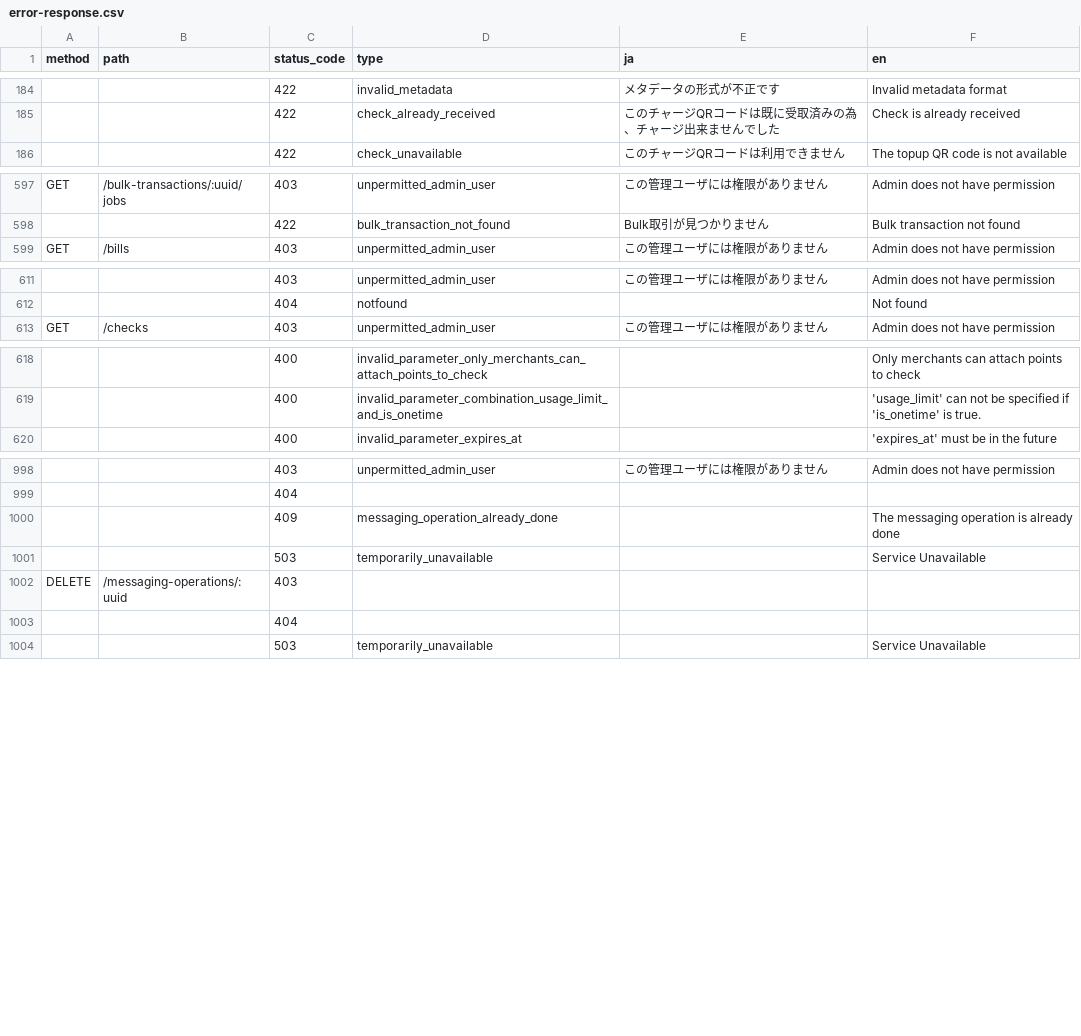
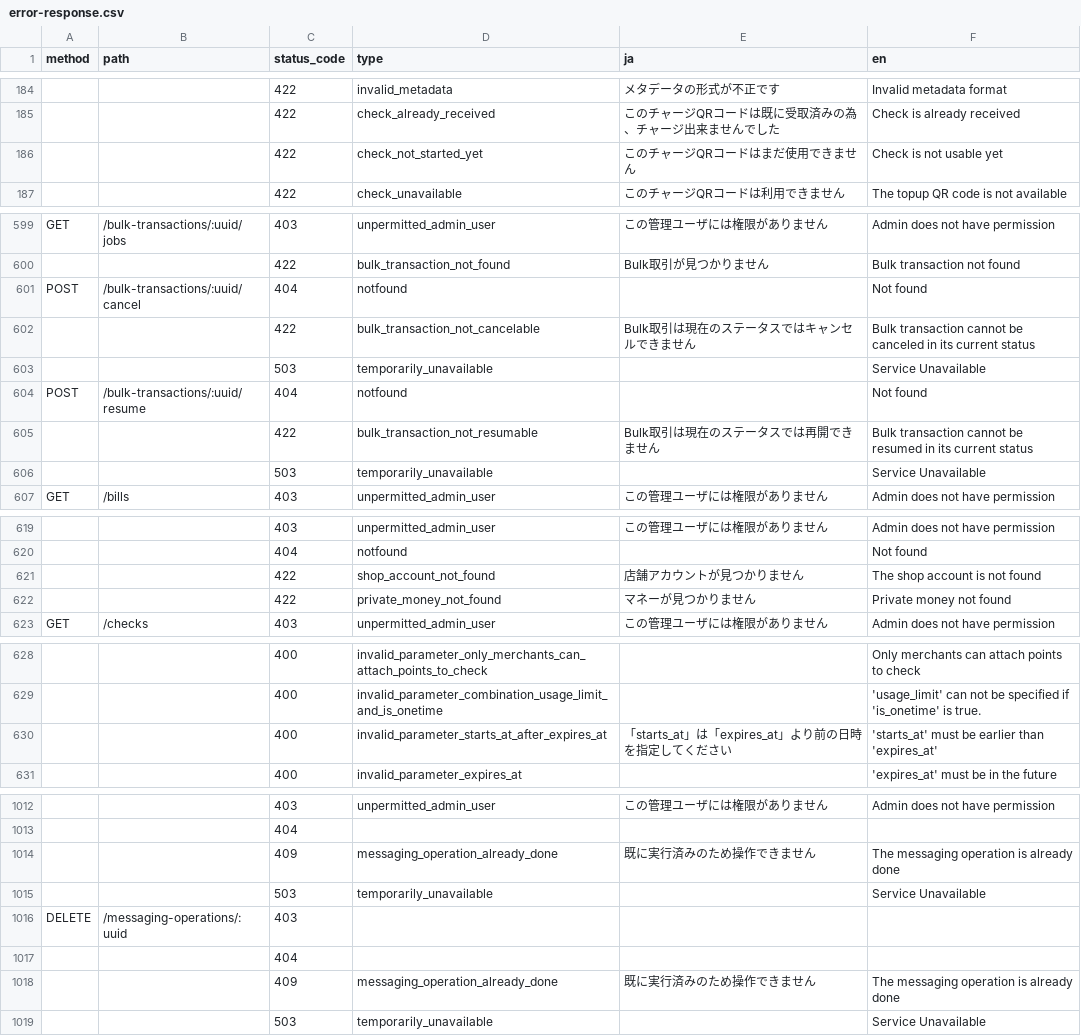
Before and after one commit to pokepay/partner-php-sdk, a CSV file: docs/error-response.csv, drawn as a sheet; only a part is shown, gaps mark what is left out; addresses are those after the commit; the diff covers the shown part only; the diff names each change by its address in the sheet, - before the commit and + after, or states it on an @@ line.

Commit message:
update error-response.csv

```diff
--- a/docs/error-response.csv
+++ b/docs/error-response.csv
+row 186:  |  | 422 | check_not_started_yet | このチャージQRコードはまだ使用できません | Check is not usable yet
+row 601: POST | /bulk-transactions/:uuid/cancel | 404 | notfound |  | Not found
+row 602:  |  | 422 | bulk_transaction_not_cancelable | Bulk取引は現在のステータスではキャンセルできません | Bulk transaction cannot be canceled in its current status
+row 603:  |  | 503 | temporarily_unavailable |  | Service Unavailable
+row 604: POST | /bulk-transactions/:uuid/resume | 404 | notfound |  | Not found
+row 605:  |  | 422 | bulk_transaction_not_resumable | Bulk取引は現在のステータスでは再開できません | Bulk transaction cannot be resumed in its current status
+row 606:  |  | 503 | temporarily_unavailable |  | Service Unavailable
+row 621:  |  | 422 | shop_account_not_found | 店舗アカウントが見つかりません | The shop account is not found
+row 622:  |  | 422 | private_money_not_found | マネーが見つかりません | Private money not found
+row 630:  |  | 400 | invalid_parameter_starts_at_after_expires_at | 「starts_at」は「expires_at」より前の日時を指定してください | 'starts_at' must be earlier than 'expires_at'
-E1014 (ja): (empty)
+E1014 (ja): 既に実行済みのため操作できません
+row 1018:  |  | 409 | messaging_operation_already_done | 既に実行済みのため操作できません | The messaging operation is already done
```
Also changed, not shown: 4 added rows, 2 moved rows and 1 edited cell elsewhere in this file.
